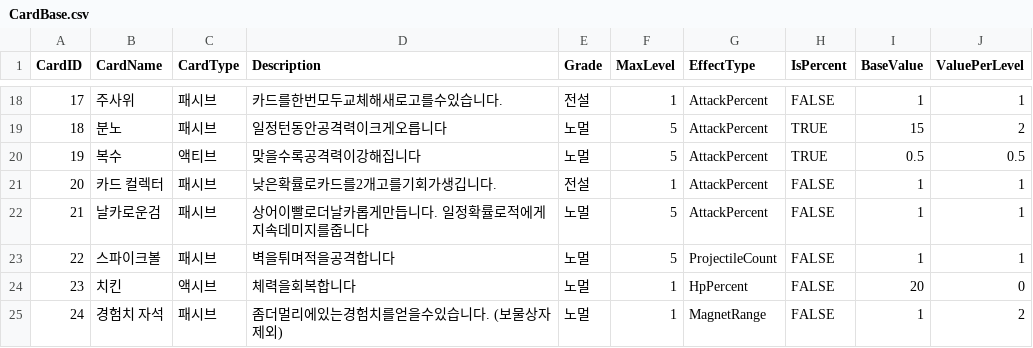
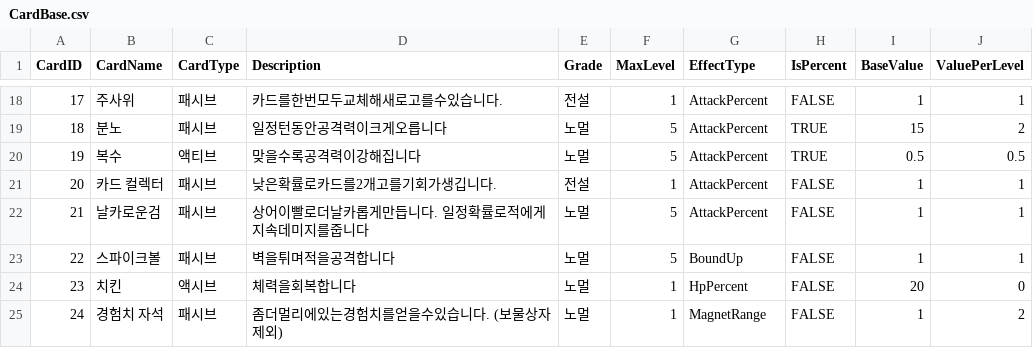
Before and after one commit to Junpyopak/Puzzle-RPG, a CSV file: Assets/Resources/Data/CardBase.csv, drawn as a sheet; only a part is shown, gaps mark what is left out.

```diff
--- a/Assets/Resources/Data/CardBase.csv
+++ b/Assets/Resources/Data/CardBase.csv
@@ -22,3 +22,3 @@
 21,날카로운검,패시브,상어이빨로더날카롭게만듭니다. 일정확률로적에게지속데미지를줍니다,노멀,5,AttackPercent,FALSE,1,1
-22,스파이크볼,패시브,벽을튀며적을공격합니다,노멀,5,ProjectileCount,FALSE,1,1
+22,스파이크볼,패시브,벽을튀며적을공격합니다,노멀,5,BoundUp,FALSE,1,1
 23,치킨,액시브,체력을회복합니다,노멀,1,HpPercent,FALSE,20,0
```
Also changed, not shown: 8 other files.
